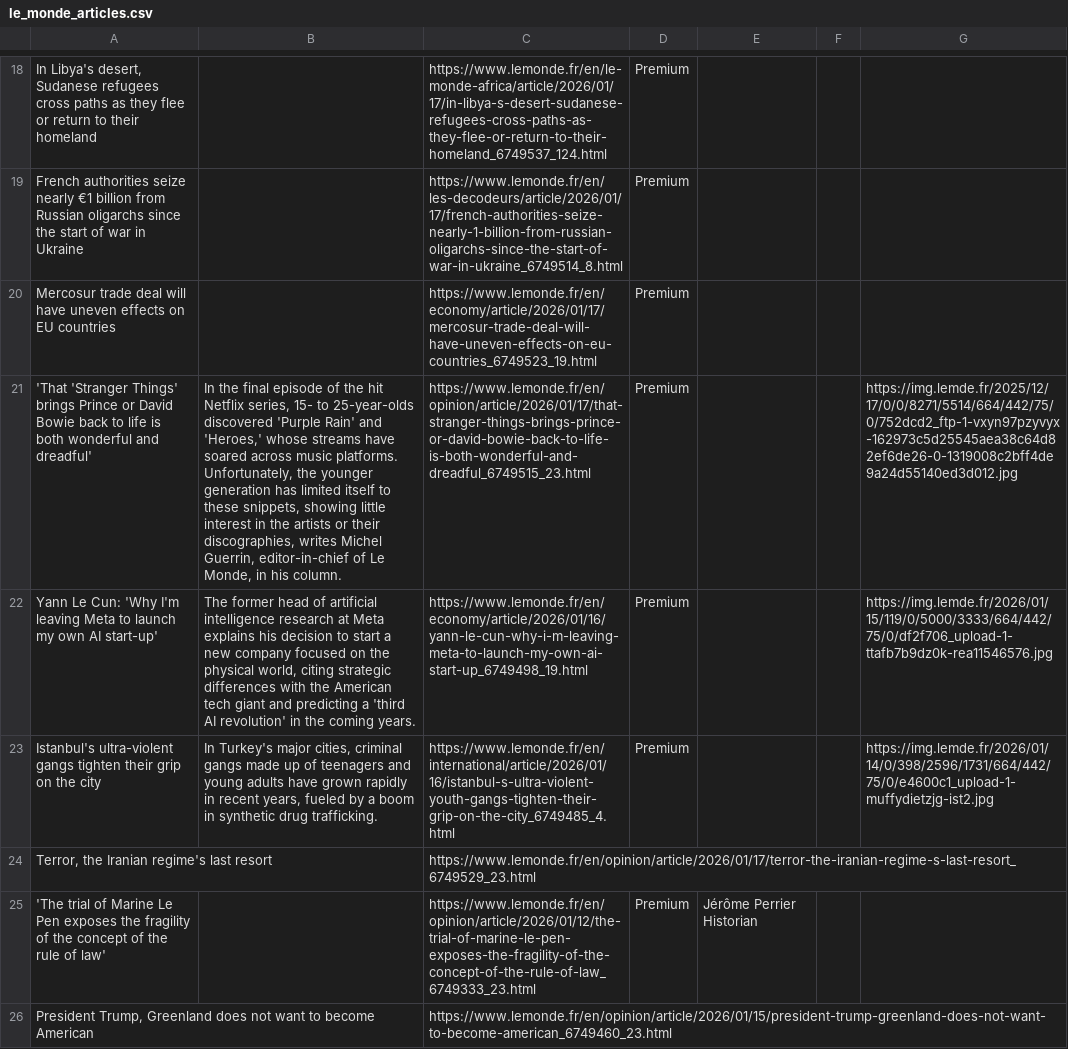
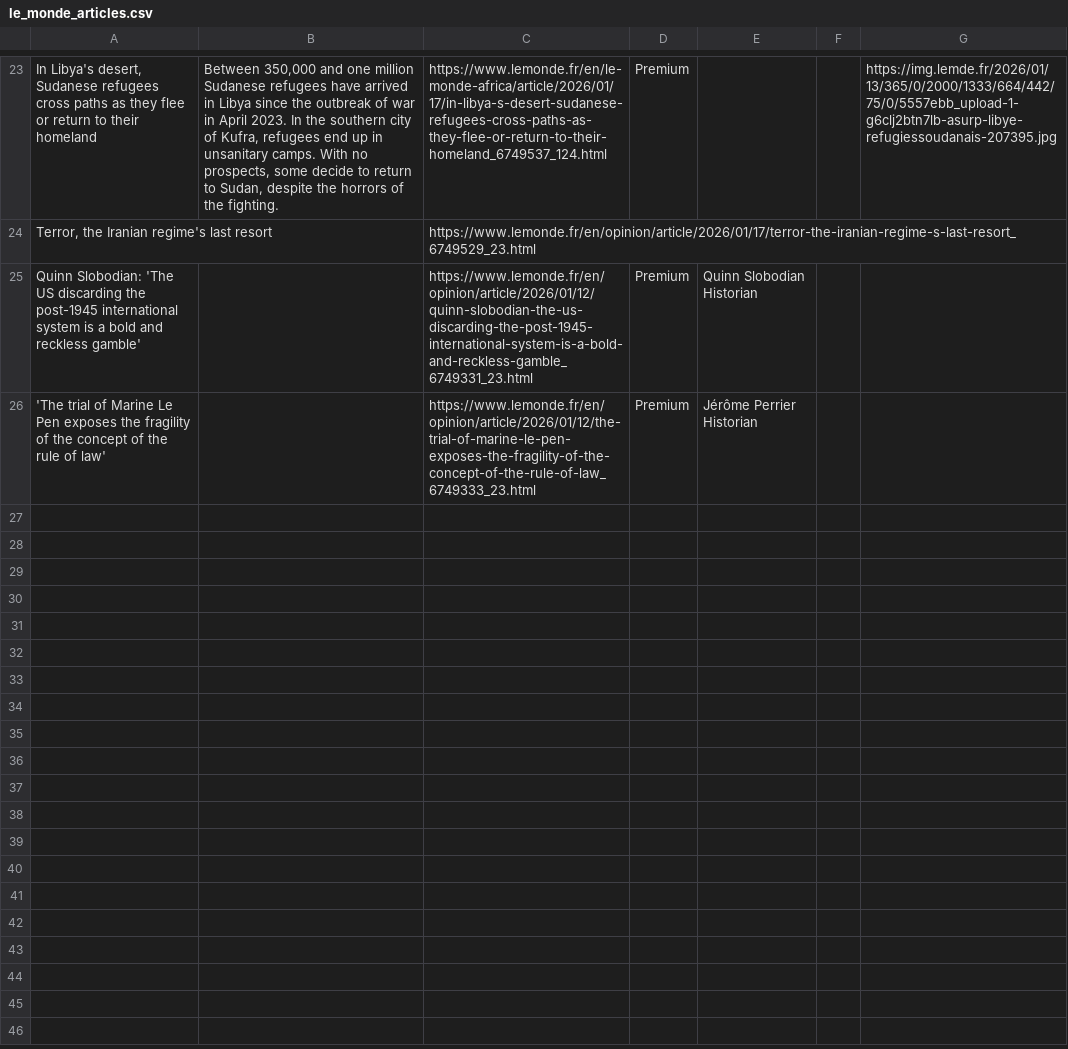
Before and after one commit to XiumeiDong/homework-07, a CSV file: le_monde_articles.csv, drawn as a sheet; only a part is shown, gaps mark what is left out; removed rows and columns are numbered as before the commit, all else as after; the diff covers the shown part only; the diff names each change by its address in the sheet, - before the commit and + after, or states it on an @@ line.

```diff
--- a/le_monde_articles.csv
+++ b/le_monde_articles.csv
-B23: (empty)
+B23: Between 350,000 and one million Sudanese refugees have arrived in Libya since the outbreak of war in April 2023. In the southern city of Kufra, refugees end up in unsanitary camps. With no prospects, some decide to return to Sudan, despite the horrors of the fighting.
-G23: (empty)
+G23: https://img.lemde.fr/2026/01/13/365/0/2000/1333/664/442/75/0/5557ebb_upload-1-g6clj2btn7lb-asurp-libye-refugiessoudanais-207395.jpg
-row 19: French authorities seize nearly €1 billion from Russian oligarchs since the start of war in Ukraine |  | https://www.lemonde.fr/en/les-decodeurs/article/2026/01/17/french-authorities-seize-nearly-1-billion-from-russian-oligarchs-since-the-start-of-war-in-ukraine_6749514_8.html | Premium
-row 20: Mercosur trade deal will have uneven effects on EU countries |  | https://www.lemonde.fr/en/economy/article/2026/01/17/mercosur-trade-deal-will-have-uneven-effects-on-eu-countries_6749523_19.html | Premium
-row 21: 'That 'Stranger Things' brings Prince or David Bowie back to life is both wonderful and dreadful' | In the final episode of the hit Netflix series, 15- to 25-year-olds discovered 'Purple Rain' and 'Heroes,' whose streams have soared across music platforms. Unfortunately, the younger generation has limited itself to these snippets, showing little interest in the artists or their discographies, writes Michel Guerrin, editor-in-chief of Le Monde, in his column. | https://www.lemonde.fr/en/opinion/article/2026/01/17/that-stranger-things-brings-prince-or-david-bowie-back-to-life-is-both-wonderful-and-dreadful_6749515_23.html | Premium |  |  | https://img.lemde.fr/2025/12/17/0/0/8271/5514/664/442/75/0/752dcd2_ftp-1-vxyn97pzyvyx-162973c5d25545aea38c64d82ef6de26-0-1319008c2bff4de9a24d55140ed3d012.jpg
-row 22: Yann Le Cun: 'Why I'm leaving Meta to launch my own AI start-up' | The former head of artificial intelligence research at Meta explains his decision to start a new company focused on the physical world, citing strategic differences with the American tech giant and predicting a 'third AI revolution' in the coming years. | https://www.lemonde.fr/en/economy/article/2026/01/16/yann-le-cun-why-i-m-leaving-meta-to-launch-my-own-ai-start-up_6749498_19.html | Premium |  |  | https://img.lemde.fr/2026/01/15/119/0/5000/3333/664/442/75/0/df2f706_upload-1-ttafb7b9dz0k-rea11546576.jpg
-row 23: Istanbul's ultra-violent gangs tighten their grip on the city | In Turkey's major cities, criminal gangs made up of teenagers and young adults have grown rapidly in recent years, fueled by a boom in synthetic drug trafficking. | https://www.lemonde.fr/en/international/article/2026/01/16/istanbul-s-ultra-violent-youth-gangs-tighten-their-grip-on-the-city_6749485_4.html | Premium |  |  | https://img.lemde.fr/2026/01/14/0/398/2596/1731/664/442/75/0/e4600c1_upload-1-muffydietzjg-ist2.jpg
+row 25: Quinn Slobodian: 'The US discarding the post-1945 international system is a bold and reckless gamble' |  | https://www.lemonde.fr/en/opinion/article/2026/01/12/quinn-slobodian-the-us-discarding-the-post-1945-international-system-is-a-bold-and-reckless-gamble_6749331_23.html | Premium | Quinn Slobodian Historian
-row 26: President Trump, Greenland does not want to become American |  | https://www.lemonde.fr/en/opinion/article/2026/01/15/president-trump-greenland-does-not-want-to-become-american_6749460_23.html
```
Also changed, not shown: 17 added rows, 12 removed rows and 8 edited cells elsewhere in this file.
